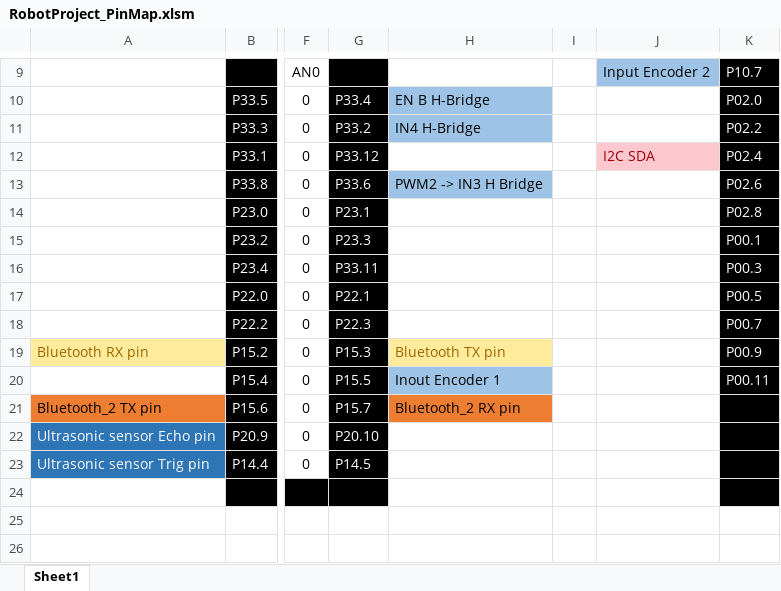
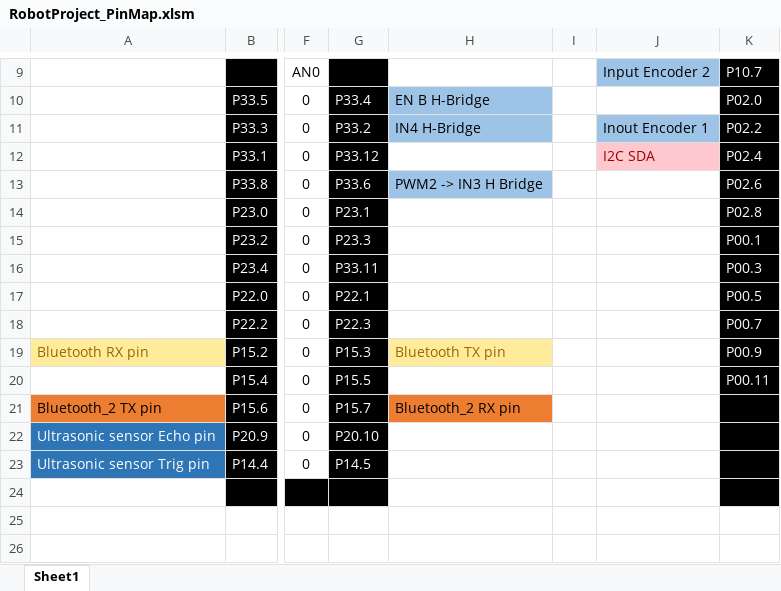
Before and after one commit to aminegaizi/Robot_Project_IFX, an Excel workbook: RobotProject_PinMap.xlsm, sheet Sheet1, drawn as a sheet; only a part is shown, gaps mark what is left out; values as stored, in another font and other column widths than the file's, no borders; charts and pictures not drawn; the diff names each change by its address in the sheet, - before the commit and + after, or states it on an @@ line.

Commit message:
Changed encoder input from P15.5 to P02.0

```diff
--- a/RobotProject_PinMap.xlsm (sheet Sheet1)
+++ b/RobotProject_PinMap.xlsm (sheet Sheet1)
-J11: (empty)
+J11: Inout Encoder 1
-J11 fill: none
+J11 fill: #9DC3E6
-H20: Inout Encoder 1
+H20: (empty)
-H20 fill: #9DC3E6
+H20 fill: none
```
Also changed, not shown: 9 other files.
